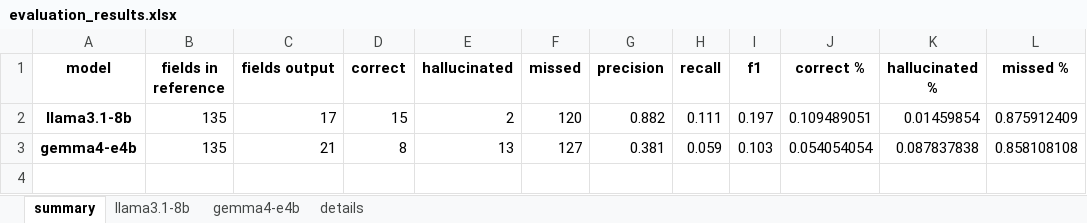
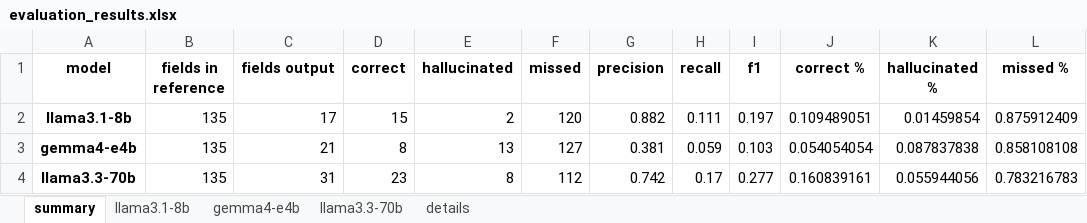
Before and after one commit to fairdataihub/dmpbridge, an Excel workbook: data/output/rda/runs/v1/evaluation_results.xlsx, sheet summary, drawn as a sheet; values as stored, in another font and other column widths than the file's, no borders; the diff names each change by its address in the sheet, - before the commit and + after, or states it on an @@ line.

```diff
--- a/data/output/rda/runs/v1/evaluation_results.xlsx (sheet summary)
+++ b/data/output/rda/runs/v1/evaluation_results.xlsx (sheet summary)
+sheet tab: llama3.3-70b
+row 4: llama3.3-70b | 135 | 31 | 23 | 8 | 112 | 0.742 | 0.17 | 0.277 | 0.160839161 | 0.055944056 | 0.783216783
```
Also changed, not shown: sheet details, 4 other files.
